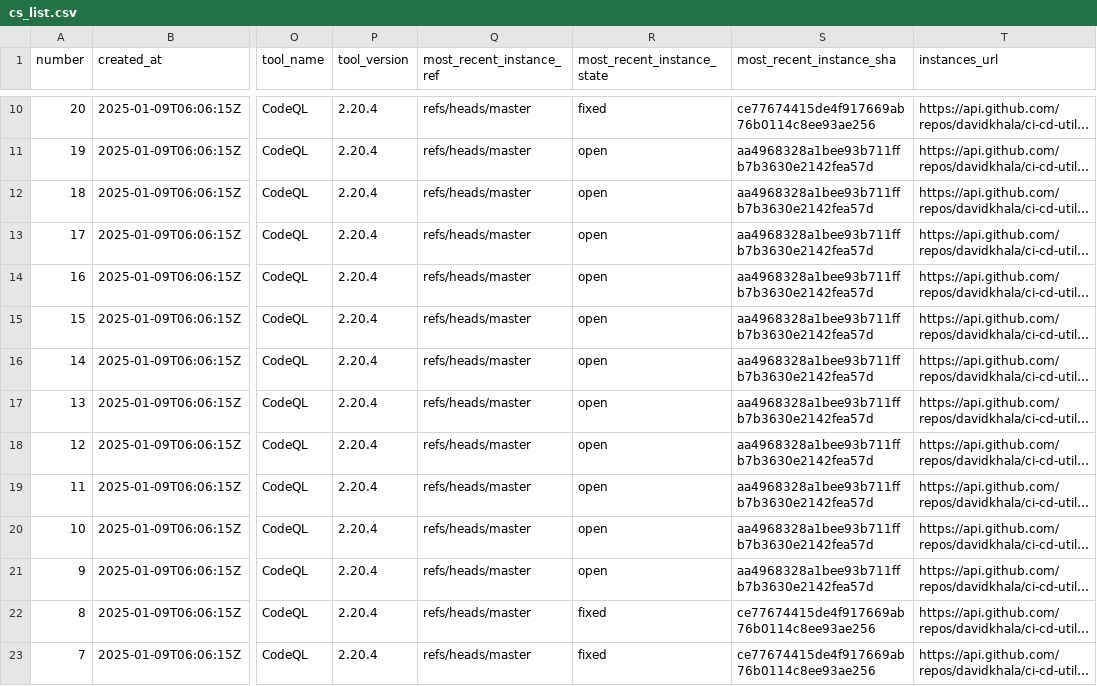
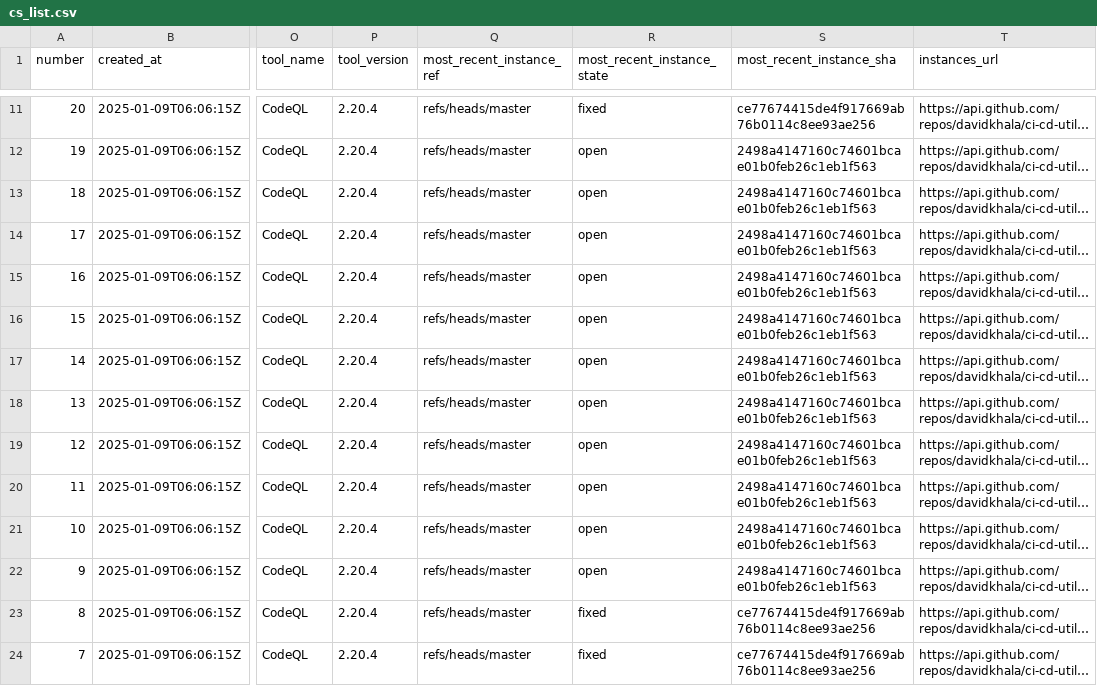
Before and after one commit to davidkhala/ci-cd-utils, a CSV file: .github/security/cs_list.csv, drawn as a sheet; only a part is shown, gaps mark what is left out; long unchanged cells end in …; addresses are those after the commit; the diff covers the shown part only; the diff names each change by its address in the sheet, - before the commit and + after, or states it on an @@ line.

```diff
--- a/.github/security/cs_list.csv
+++ b/.github/security/cs_list.csv
-S12:S22 (most_recent_instance_sha): aa4968328a1bee93b711ffb7b3630e2142fea57d
+S12:S22 (most_recent_instance_sha): 2498a4147160c74601bcae01b0feb26c1eb1f563
```
Also changed, not shown: 1 added row and 7 edited cells elsewhere in this file.
